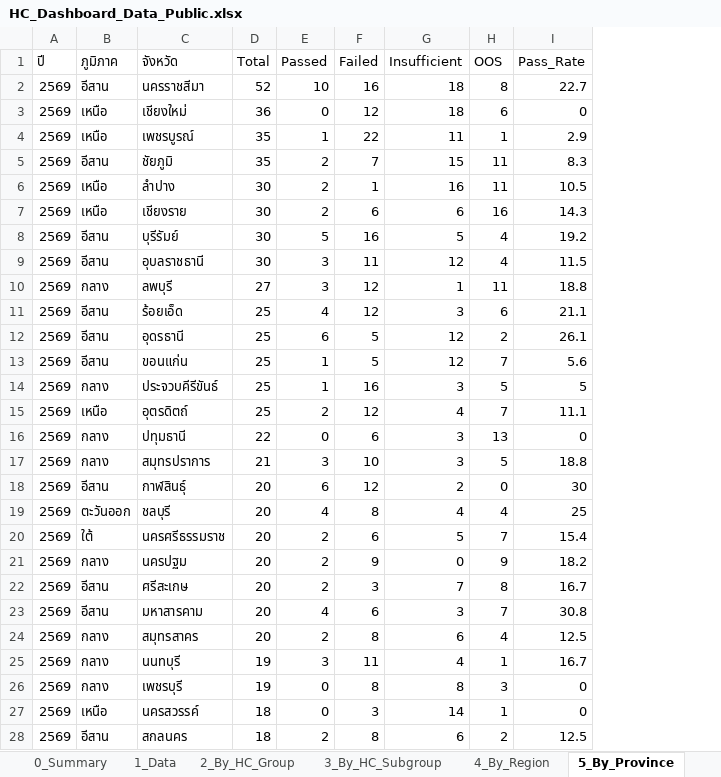
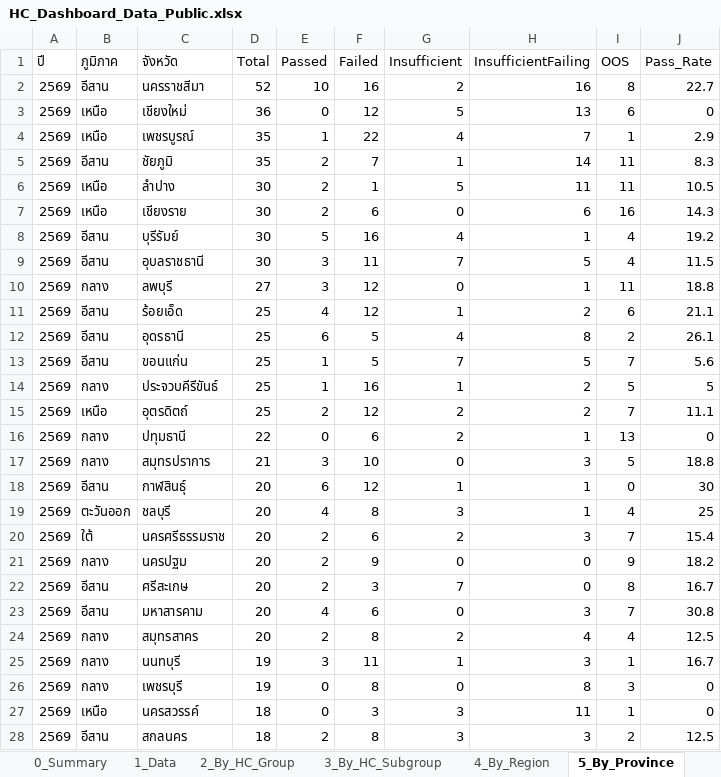
Before and after one commit to nakittle/HC-dashboard, an Excel workbook: HC_Dashboard_Data_Public.xlsx, sheet 5_By_Province, drawn as a sheet; only a part is shown; values as stored, in another font and other column widths than the file's, no borders; the diff covers the shown part only; the diff names each change by its address in the sheet, - before the commit and + after, or states it on an @@ line.

```diff
--- a/HC_Dashboard_Data_Public.xlsx (sheet 5_By_Province)
+++ b/HC_Dashboard_Data_Public.xlsx (sheet 5_By_Province)
+column H (InsufficientFailing), rows 2-28: 16 | 13 | 7 | 14 | 11 | 6 | 1 | 5 | 1 | 2 | 8 | 5 | 2 | 2 | 1 | 3 | 1 | 1 | 3 | 0 | 0 | 3 | 4 | 3 | 8 | 11 | 3
-G2 (Insufficient): 18
+G2 (Insufficient): 2
-G3 (Insufficient): 18
+G3 (Insufficient): 5
-G4 (Insufficient): 11
+G4 (Insufficient): 4
-G5 (Insufficient): 15
+G5 (Insufficient): 1
-G6 (Insufficient): 16
+G6 (Insufficient): 5
-G7 (Insufficient): 6
+G7 (Insufficient): 0
-G8 (Insufficient): 5
+G8 (Insufficient): 4
-G9 (Insufficient): 12
+G9 (Insufficient): 7
-G10 (Insufficient): 1
+G10 (Insufficient): 0
-G11 (Insufficient): 3
+G11 (Insufficient): 1
-G12 (Insufficient): 12
+G12 (Insufficient): 4
-G13 (Insufficient): 12
+G13 (Insufficient): 7
-G14 (Insufficient): 3
+G14 (Insufficient): 1
-G15 (Insufficient): 4
+G15 (Insufficient): 2
-G16 (Insufficient): 3
+G16 (Insufficient): 2
-G17 (Insufficient): 3
+G17 (Insufficient): 0
-G18 (Insufficient): 2
+G18 (Insufficient): 1
-G19 (Insufficient): 4
+G19 (Insufficient): 3
-G20 (Insufficient): 5
+G20 (Insufficient): 2
-G23 (Insufficient): 3
+G23 (Insufficient): 0
-G24 (Insufficient): 6
+G24 (Insufficient): 2
-G25 (Insufficient): 4
+G25 (Insufficient): 1
-G26 (Insufficient): 8
+G26 (Insufficient): 0
-G27 (Insufficient): 14
+G27 (Insufficient): 3
-G28 (Insufficient): 6
+G28 (Insufficient): 3
```
Also changed, not shown: 101 edited cells elsewhere in this sheet, sheet 6_Failed_Detail, sheet 1_Data, sheet 7_Top_Failed_Nutrient, sheet 0_Summary, sheet 2_By_HC_Group, sheet 4_By_Region, 1 more sheet, 2 other files.
